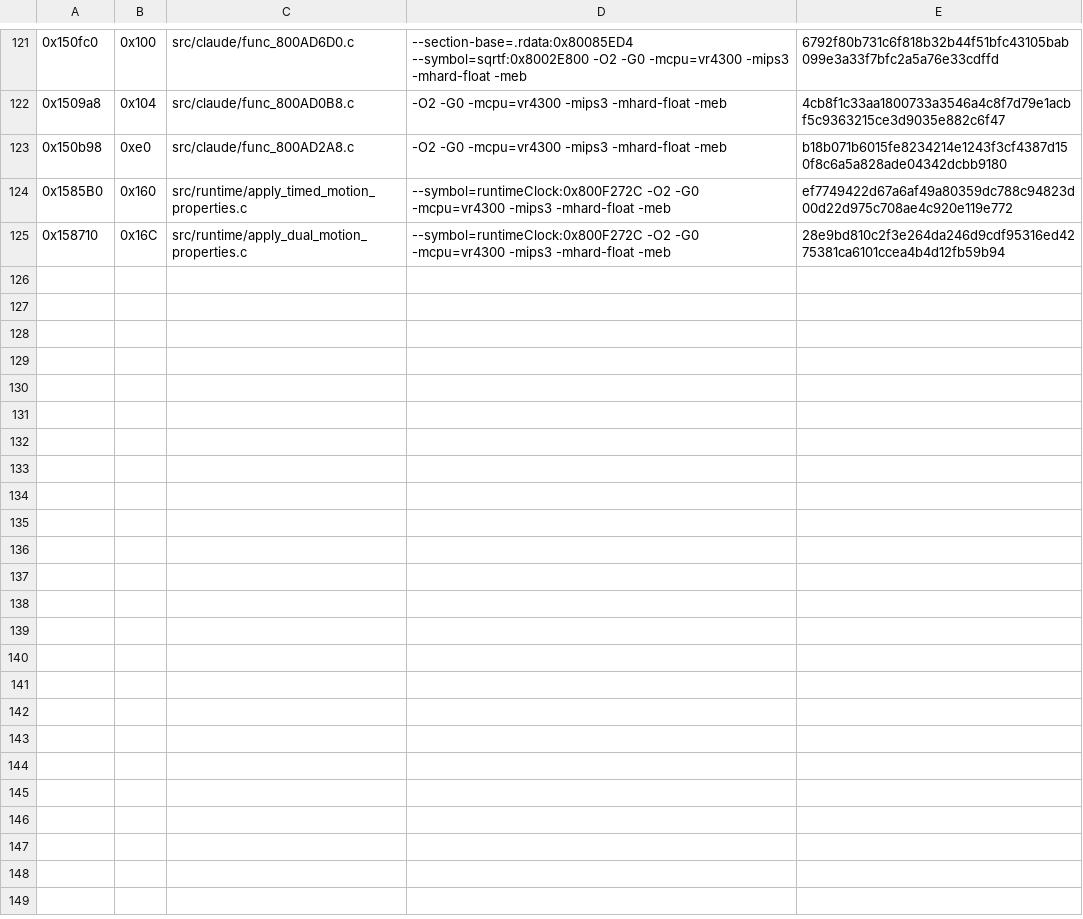
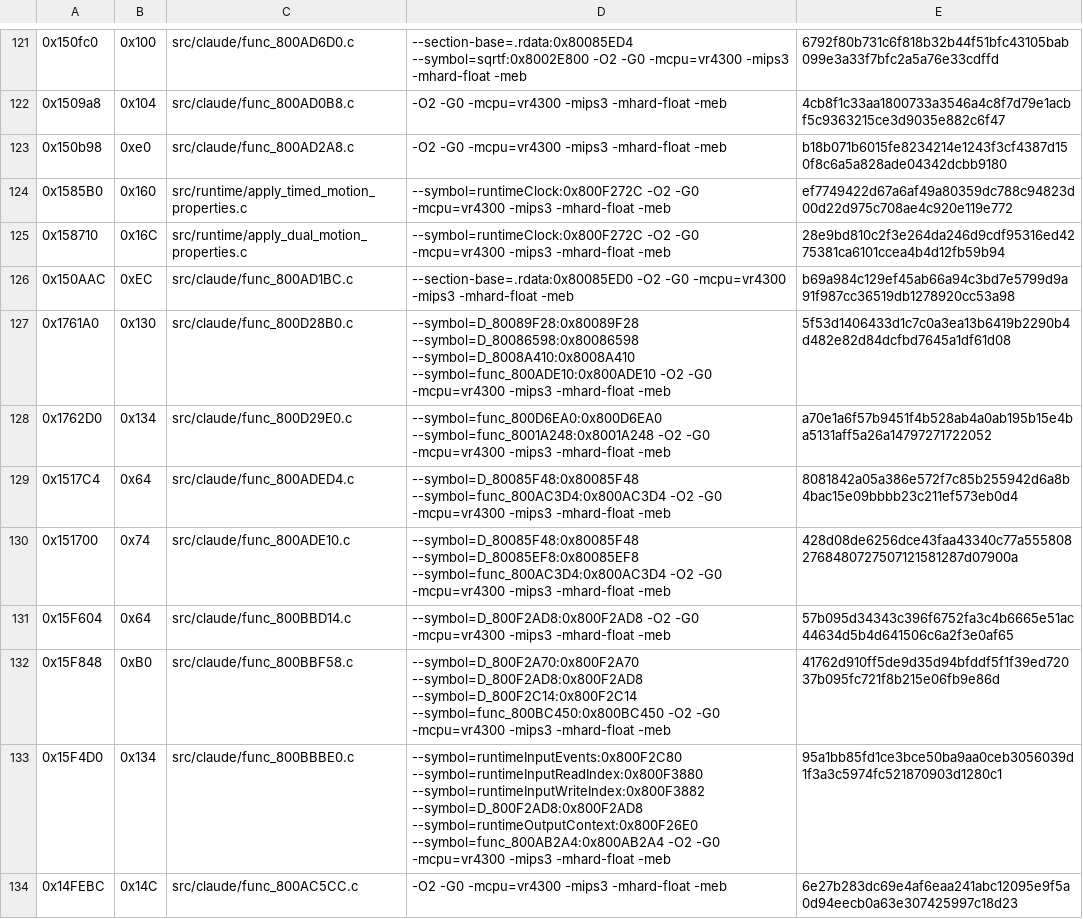
Before and after one commit to TheGh0stShip/Sydney-2000-N64-Prototype, a TSV file: config/runtime/matching_sn.tsv, drawn as a sheet; only a part is shown, gaps mark what is left out; the diff covers the shown part only.

Commit message:
Match runtime resource, property, and descriptor operations

```diff
--- a/config/runtime/matching_sn.tsv
+++ b/config/runtime/matching_sn.tsv
@@ -125 +125,10 @@
 0x158710	0x16C	src/runtime/apply_dual_motion_properties.c	--symbol=runtimeClock:0x800F272C -O2 -G0 -mcpu=vr4300 -mips3 -mhard-float -meb	28e9bd810c2f3e264da246d9cdf95316ed4275381ca6101ccea4b4d12fb59b94
+0x150AAC	0xEC	src/claude/func_800AD1BC.c	--section-base=.rdata:0x80085ED0 -O2 -G0 -mcpu=vr4300 -mips3 -mhard-float -meb	b69a984c129ef45ab66a94c3bd7e5799d9a91f987cc36519db1278920cc53a98
+0x1761A0	0x130	src/claude/func_800D28B0.c	--symbol=D_80089F28:0x80089F28 --symbol=D_80086598:0x80086598 --symbol=D_8008A410:0x8008A410 --symbol=func_800ADE10:0x800ADE10 -O2 -G0 -mcpu=vr4300 -mips3 -mhard-float -meb	5f53d1406433d1c7c0a3ea13b6419b2290b4d482e82d84dcfbd7645a1df61d08
+0x1762D0	0x134	src/claude/func_800D29E0.c	--symbol=func_800D6EA0:0x800D6EA0 --symbol=func_8001A248:0x8001A248 -O2 -G0 -mcpu=vr4300 -mips3 -mhard-float -meb	a70e1a6f57b9451f4b528ab4a0ab195b15e4ba5131aff5a26a14797271722052
+0x1517C4	0x64	src/claude/func_800ADED4.c	--symbol=D_80085F48:0x80085F48 --symbol=func_800AC3D4:0x800AC3D4 -O2 -G0 -mcpu=vr4300 -mips3 -mhard-float -meb	8081842a05a386e572f7c85b255942d6a8b4bac15e09bbbb23c211ef573eb0d4
+0x151700	0x74	src/claude/func_800ADE10.c	--symbol=D_80085F48:0x80085F48 --symbol=D_80085EF8:0x80085EF8 --symbol=func_800AC3D4:0x800AC3D4 -O2 -G0 -mcpu=vr4300 -mips3 -mhard-float -meb	428d08de6256dce43faa43340c77a5558082768480727507121581287d07900a
+0x15F604	0x64	src/claude/func_800BBD14.c	--symbol=D_800F2AD8:0x800F2AD8 -O2 -G0 -mcpu=vr4300 -mips3 -mhard-float -meb	57b095d34343c396f6752fa3c4b6665e51ac44634d5b4d641506c6a2f3e0af65
+0x15F848	0xB0	src/claude/func_800BBF58.c	--symbol=D_800F2A70:0x800F2A70 --symbol=D_800F2AD8:0x800F2AD8 --symbol=D_800F2C14:0x800F2C14 --symbol=func_800BC450:0x800BC450 -O2 -G0 -mcpu=vr4300 -mips3 -mhard-float -meb	41762d910ff5de9d35d94bfddf5f1f39ed72037b095fc721f8b215e06fb9e86d
+0x15F4D0	0x134	src/claude/func_800BBBE0.c	--symbol=runtimeInputEvents:0x800F2C80 --symbol=runtimeInputReadIndex:0x800F3880 --symbol=runtimeInputWriteIndex:0x800F3882 --symbol=D_800F2AD8:0x800F2AD8 --symbol=runtimeOutputContext:0x800F26E0 --symbol=func_800AB2A4:0x800AB2A4 -O2 -G0 -mcpu=vr4300 -mips3 -mhard-float -meb	95a1bb85fd1ce3bce50ba9aa0ceb3056039d1f3a3c5974fc521870903d1280c1
+0x14FEBC	0x14C	src/claude/func_800AC5CC.c	-O2 -G0 -mcpu=vr4300 -mips3 -mhard-float -meb	6e27b283dc69e4af6eaa241abc12095e9f5a0d94eecb0a63e307425997c18d23
```
Also changed, not shown: 8 added rows elsewhere in this file, 17 other files.
